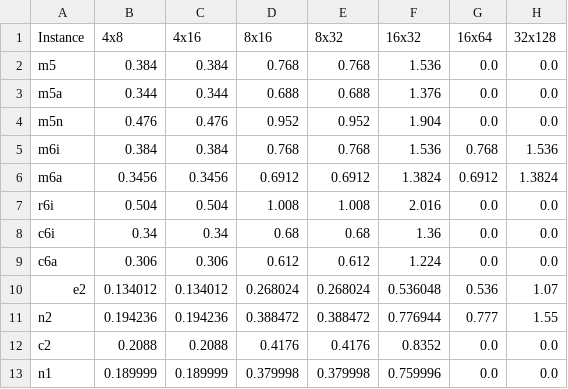
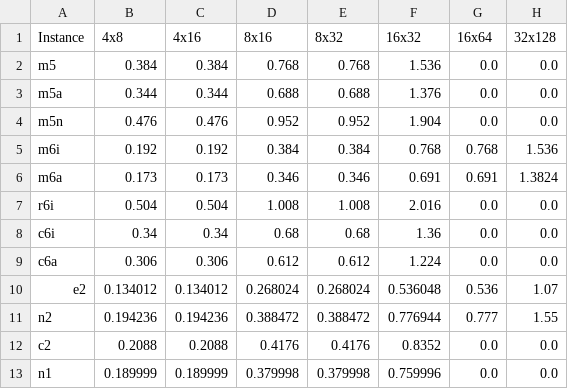
Before and after one commit to ksuderman/Experiments, a CSV file: prices.csv, drawn as a sheet.

Commit message:
Update prices.csv
Updated prices for m6i and m6a instance types.

```diff
--- a/prices.csv
+++ b/prices.csv
@@ -4,4 +4,4 @@ m5a,0.344,0.344,0.688,0.688,1.376,0.0,0.0
 m5n,0.476,0.476,0.952,0.952,1.904,0.0,0.0
-m6i,0.384,0.384,0.768,0.768,1.536,0.768,1.536
-m6a,0.3456,0.3456,0.6912,0.6912,1.3824,0.6912,1.3824
+m6i,0.192,0.192,0.384,0.384,0.768,0.768,1.536
+m6a,0.173,0.173,0.346,0.346,0.691,0.691,1.3824
 r6i,0.504,0.504,1.008,1.008,2.016,0.0,0.0
```
